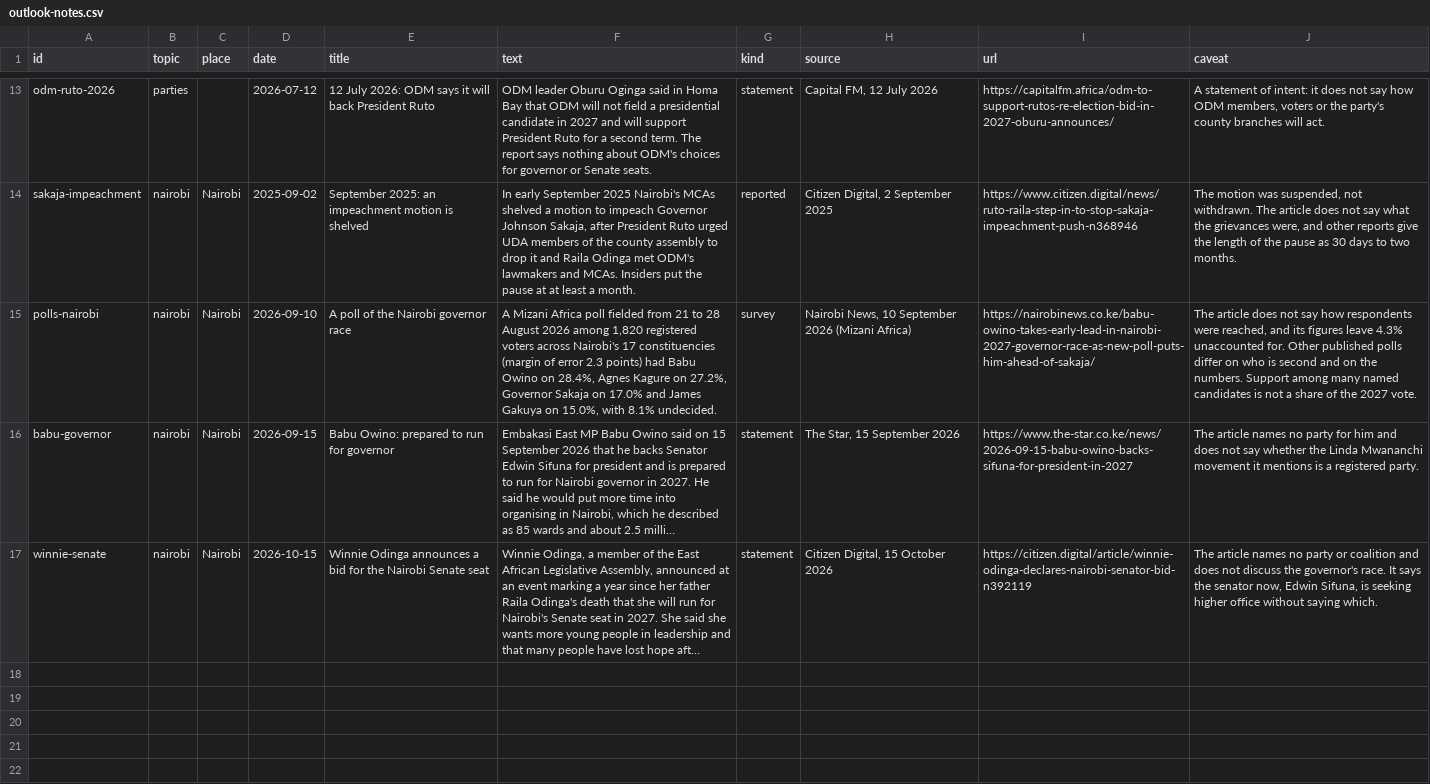
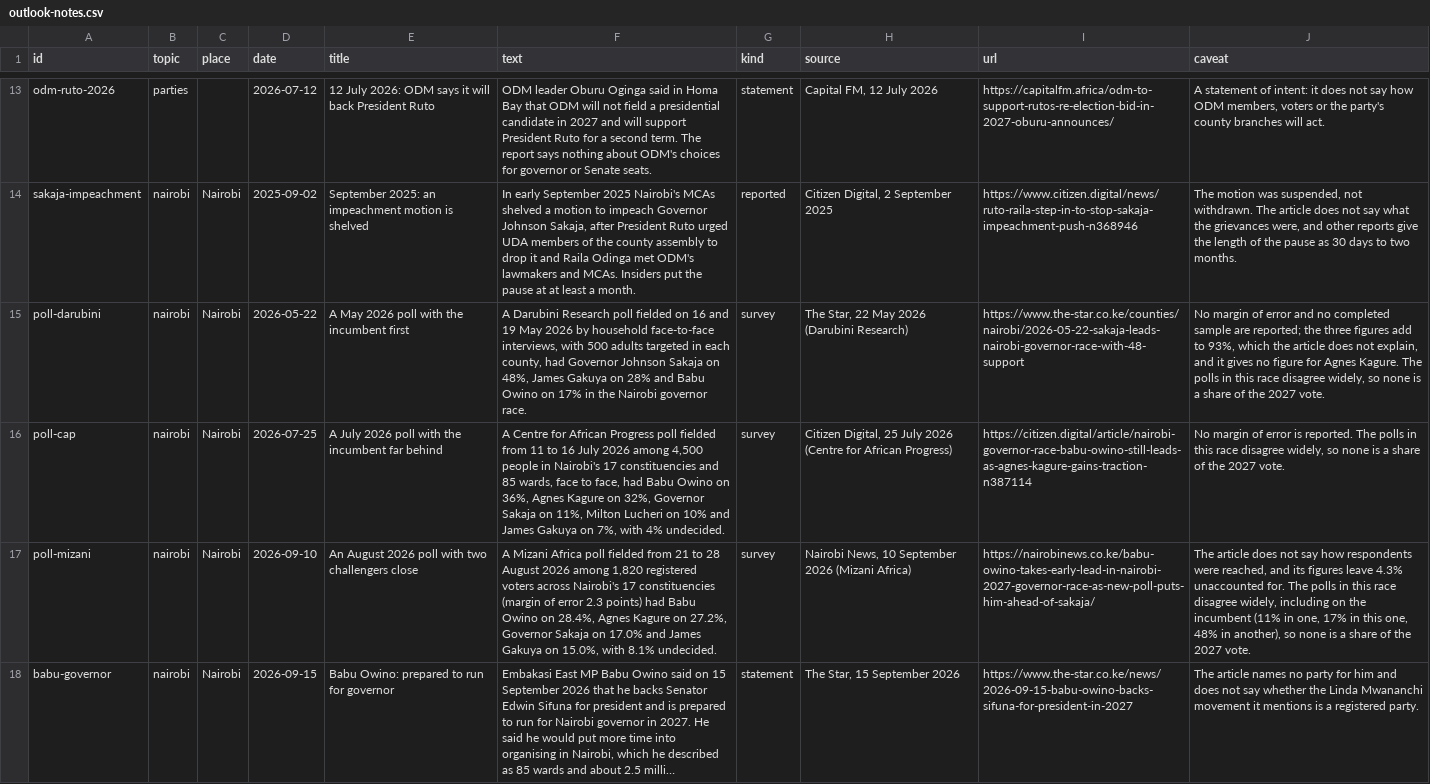
Before and after one commit to jmarando/groundworkkenya, a CSV file: data/kenya/outlook-notes.csv, drawn as a sheet; only a part is shown, gaps mark what is left out; the shorter side is filled out with more unchanged rows; long unchanged cells end in …; addresses are those after the commit; the diff covers the shown part only; the diff names each change by its address in the sheet, - before the commit and + after, or states it on an @@ line.

```diff
--- a/data/kenya/outlook-notes.csv
+++ b/data/kenya/outlook-notes.csv
+row 15: poll-darubini | nairobi | Nairobi | 2026-05-22 | A May 2026 poll with the incumbent first | A Darubini Research poll fielded on 16 and 19 May 2026 by household face-to-face interviews, with 500 adults targeted in each county, had Governor Johnson Sakaja on 48%, James Gakuya on 28% and Babu Owino on 17% in the Nairobi governor race. | survey | The Star, 22 May 2026 (Darubini Research) | https://www.the-star.co.ke/counties/nairobi/2026-05-22-sakaja-leads-nairobi-governor-race-with-48-support | No margin of error and no completed sample are reported; the three figures add to 93%, which the article does not explain, and it gives no figure for Agnes Kagure. The polls in this race disagree widely, so none is a share of the 2027 vote.
+row 16: poll-cap | nairobi | Nairobi | 2026-07-25 | A July 2026 poll with the incumbent far behind | A Centre for African Progress poll fielded from 11 to 16 July 2026 among 4,500 people in Nairobi's 17 constituencies and 85 wards, face to face, had Babu Owino on 36%, Agnes Kagure on 32%, Governor Sakaja on 11%, Milton Lucheri on 10% and James Gakuya on 7%, with 4% undecided. | survey | Citizen Digital, 25 July 2026 (Centre for African Progress) | https://citizen.digital/article/nairobi-governor-race-babu-owino-still-leads-as-agnes-kagure-gains-traction-n387114 | No margin of error is reported. The polls in this race disagree widely, so none is a share of the 2027 vote.
-A17 (id): polls-nairobi
+A17 (id): poll-mizani
-E17 (title): A poll of the Nairobi governor race
+E17 (title): An August 2026 poll with two challengers close
-J17 (caveat): …unaccounted for. Other published polls differ on who is second and on the numbers. Support among many named candidates is not a share…
+J17 (caveat): …unaccounted for. The polls in this race disagree widely, including on the incumbent (11% in one, 17% in this one, 48% in another), so none is a share…
```
Also changed, not shown: 1 added row elsewhere in this file, 1 other file.
